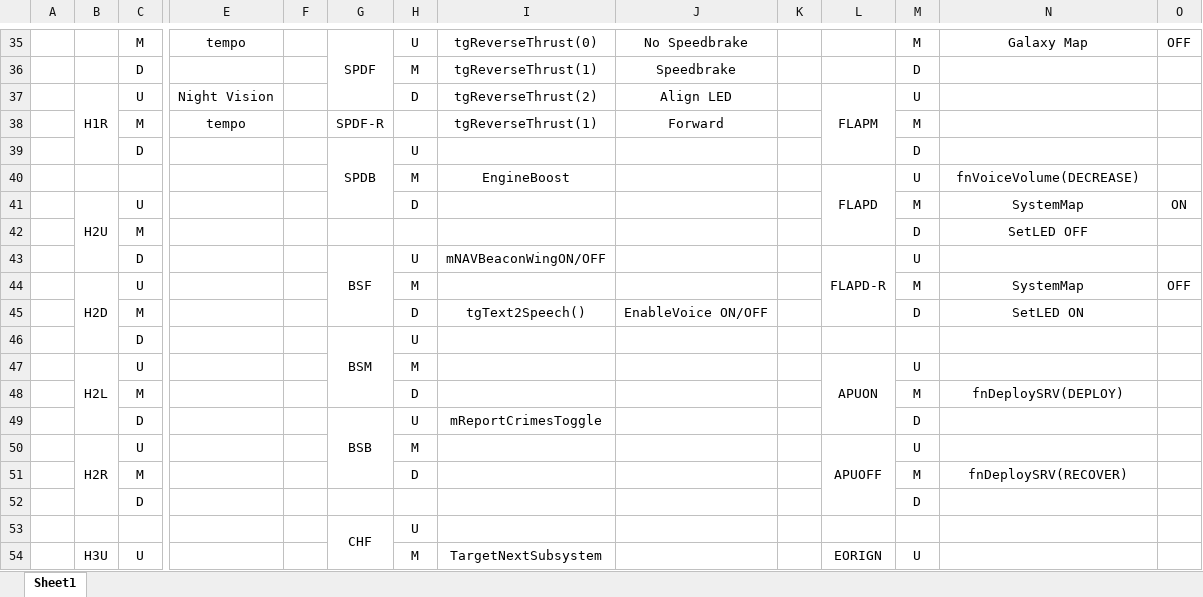
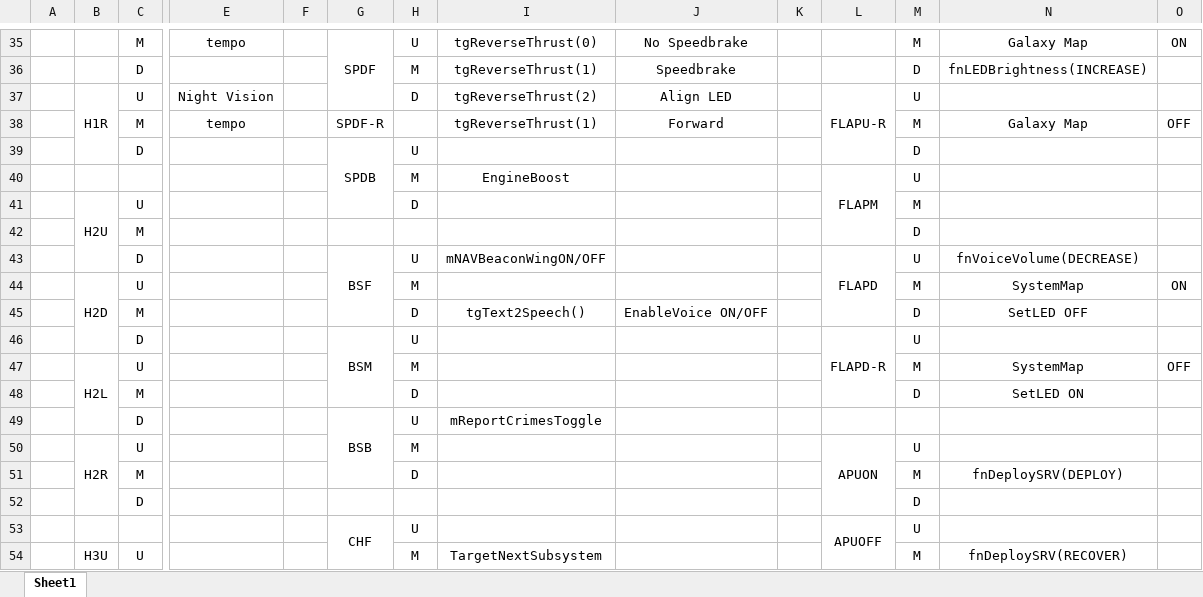
Before and after one commit to ClickerNZ/ED_TargetScript-502, an Excel workbook: Maps/HOTAS Switch and Button - Quick Reference - FULL.xlsx, sheet Sheet1, drawn as a sheet; only a part is shown, gaps mark what is left out; values as stored, in another font and other column widths than the file's, no borders; removed rows and columns are numbered as before the commit, all else as after; rows hold the shown columns only; the diff covers the shown part only; the diff names each change by its address in the sheet, - before the commit and + after, or states it on an @@ line.

```diff
--- a/Maps/HOTAS Switch and Button - Quick Reference - FULL.xlsx (sheet Sheet1)
+++ b/Maps/HOTAS Switch and Button - Quick Reference - FULL.xlsx (sheet Sheet1)
-O35: OFF
+O35: ON
-N36: (empty)
+N36: fnLEDBrightness(INCREASE)
-L37: FLAPM
+L37: FLAPU-R
-N38: (empty)
+N38: Galaxy Map
-O38: (empty)
+O38: OFF
-L40: FLAPD
+L40: FLAPM
-N40: fnVoiceVolume(DECREASE)
+N40: (empty)
-N41: SystemMap
+N41: (empty)
-O41: ON
+O41: (empty)
-N42: SetLED OFF
+N42: (empty)
-L43: FLAPD-R
+L43: FLAPD
-N43: (empty)
+N43: fnVoiceVolume(DECREASE)
-O44: OFF
+O44: ON
-N45: SetLED ON
+N45: SetLED OFF
-L46: (empty)
+L46: FLAPD-R
+L46:L48 merged
-M46: (empty)
+M46: U
-row 47:  | H2L | U |  |  |  | M |  |  |  | APUON | U
+row 47:  | H2L | U |  |  |  | M |  |  |  |  | M | SystemMap | OFF
-M48: M
+M48: D
-N48: fnDeploySRV(DEPLOY)
+N48: SetLED ON
-M49: D
+M49: (empty)
-L50: APUOFF
+L50: APUON
-N51: fnDeploySRV(RECOVER)
+N51: fnDeploySRV(DEPLOY)
-L53: (empty)
+L53: APUOFF
+L53:L55 merged
-M53: (empty)
+M53: U
-L54: EORIGN
+L54: (empty)
-L54:L56 merged
-M54: U
+M54: M
-N54: (empty)
+N54: fnDeploySRV(RECOVER)
```
Also changed, not shown: 11 added rows, 7 removed rows, 64 edited cells, cell formats and merged cells elsewhere in this sheet.
